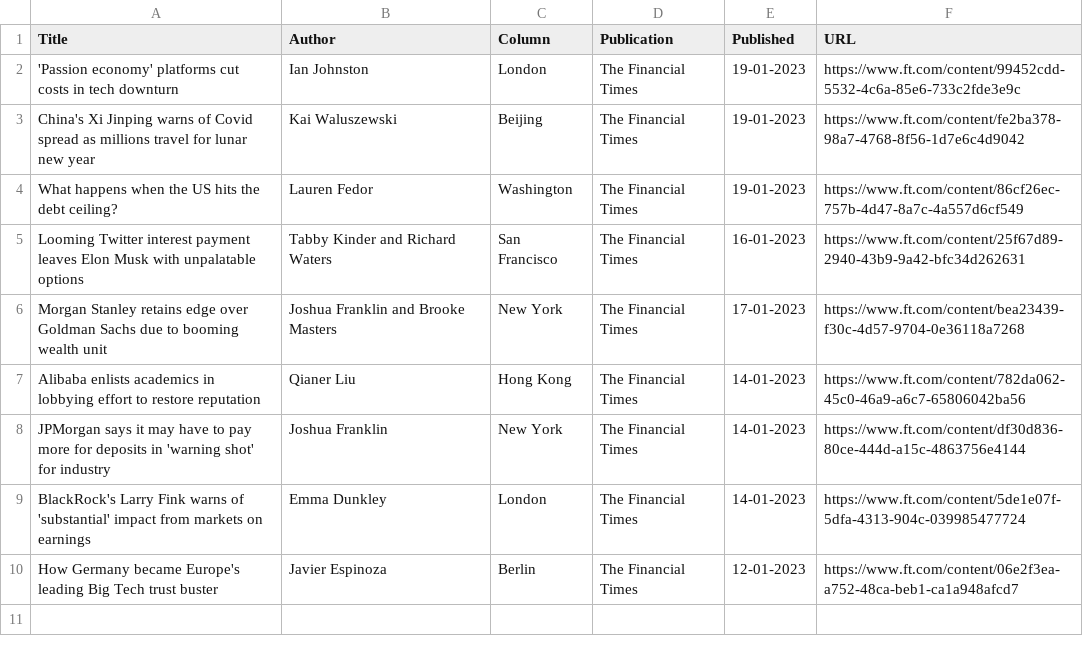
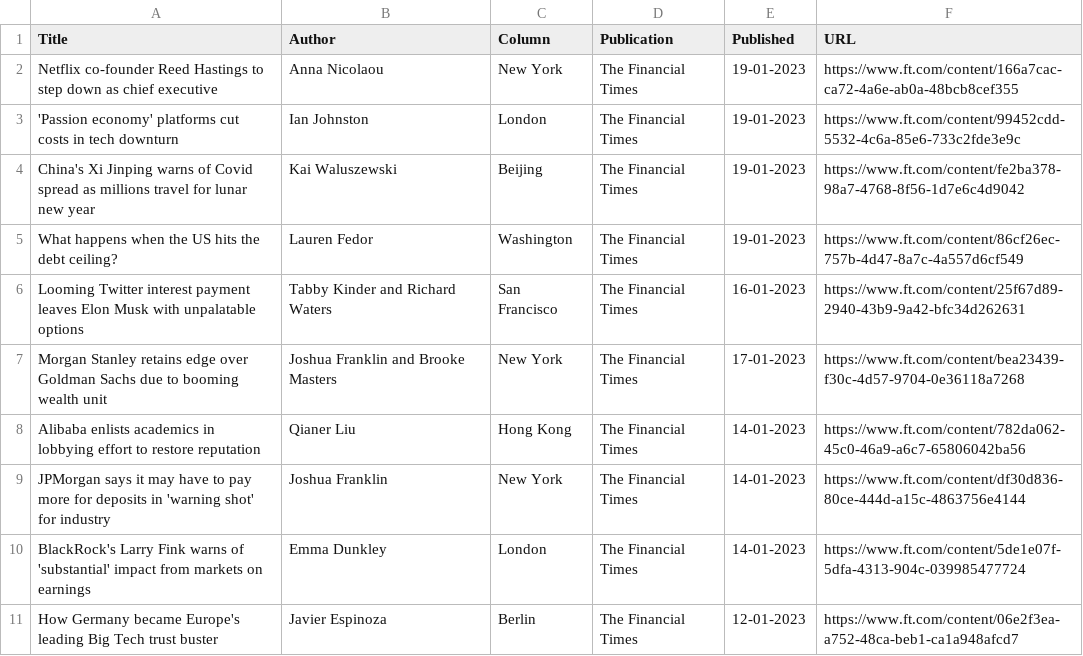
Before and after one commit to jaymarichua/ft-metadata, a CSV file: articles.csv, drawn as a sheet; the diff names each change by its address in the sheet, - before the commit and + after, or states it on an @@ line.

Commit message:
Update articles.csv

```diff
--- a/articles.csv
+++ b/articles.csv
+row 2: Netflix co-founder Reed Hastings to step down as chief executive | Anna Nicolaou | New York | The Financial Times | 19-01-2023 | https://www.ft.com/content/166a7cac-ca72-4a6e-ab0a-48bcb8cef355
```
